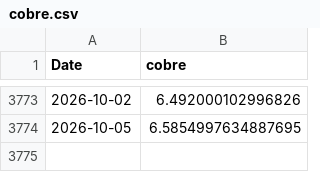
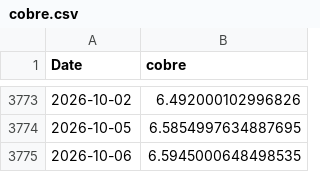
Before and after one commit to tristansuarez/neural-capital-research, a CSV file: data_cache/cobre.csv, drawn as a sheet; only a part is shown, gaps mark what is left out; the diff names each change by its address in the sheet, - before the commit and + after, or states it on an @@ line.

```diff
--- a/data_cache/cobre.csv
+++ b/data_cache/cobre.csv
+row 3775: 2026-10-06 | 6.5945000648498535
```
Also changed, not shown: data_cache/oro.csv, data_cache/paladio.csv, 5 other files.
